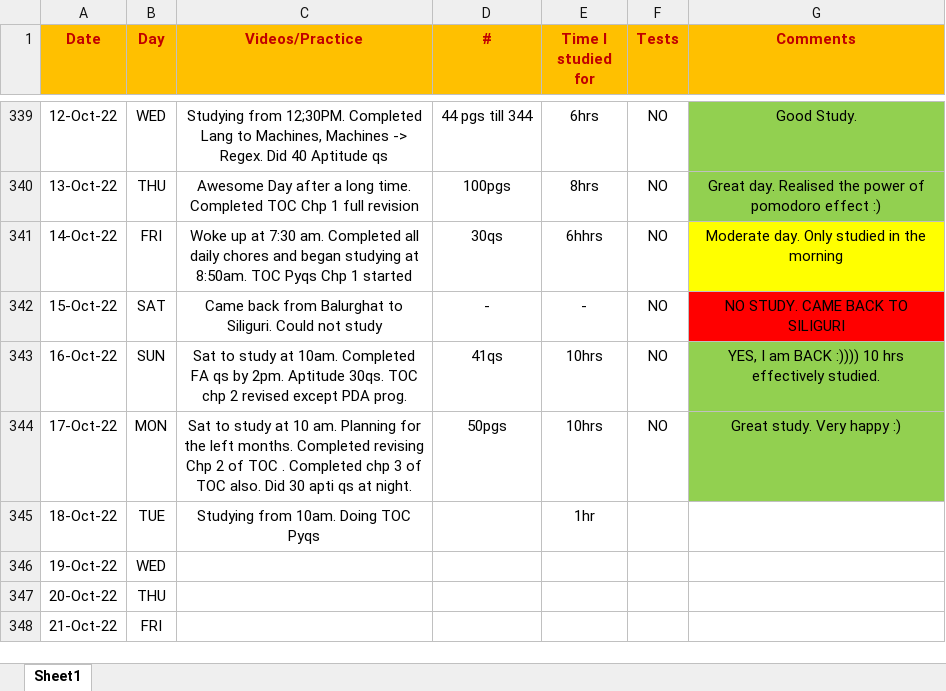
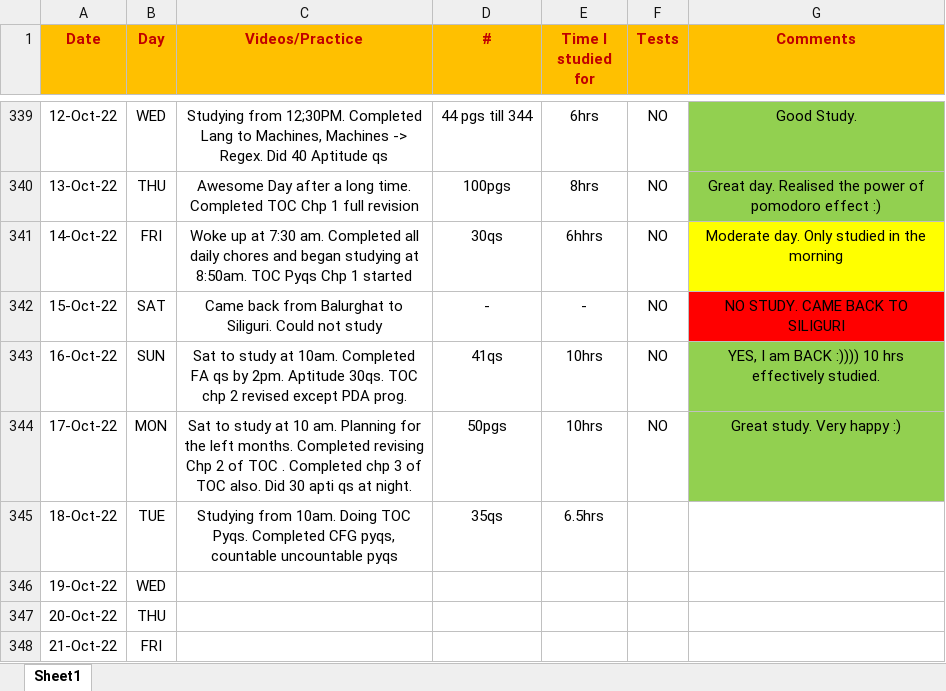
Before and after one commit to Abhrajyoti00/Abhrajyoti00-GATE_2022_2023, an Excel workbook: My Entire Preparation Routine.xlsx, sheet Sheet1, drawn as a sheet; only a part is shown, gaps mark what is left out; values as stored, in another font and other column widths than the file's, no borders; conditional formats not drawn; the diff names each change by its address in the sheet, - before the commit and + after, or states it on an @@ line.

Commit message:
Updated Sheet with TOC status

```diff
--- a/My Entire Preparation Routine.xlsx (sheet Sheet1)
+++ b/My Entire Preparation Routine.xlsx (sheet Sheet1)
-C345 (Videos/Practice): …Doing TOC Pyqs
+C345 (Videos/Practice): …Doing TOC Pyqs. Completed CFG pyqs, countable uncountable pyqs
-D345 (#): (empty)
+D345 (#): 35qs
-E345 (Time I studied for): 1hr
+E345 (Time I studied for): 6.5hrs
```
